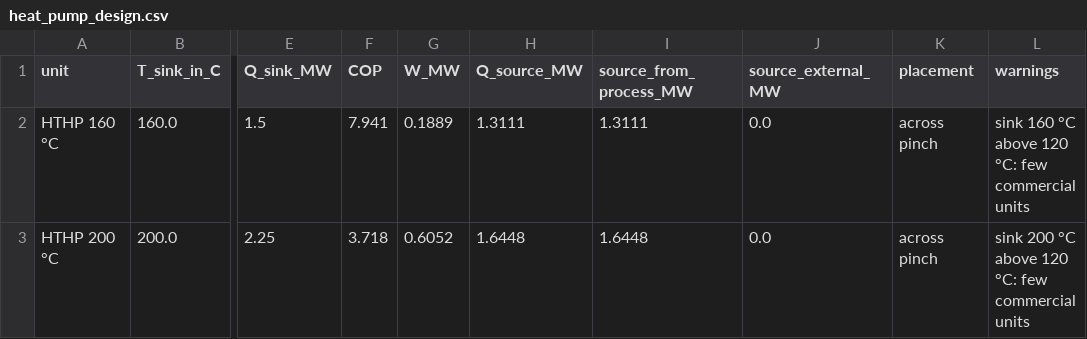
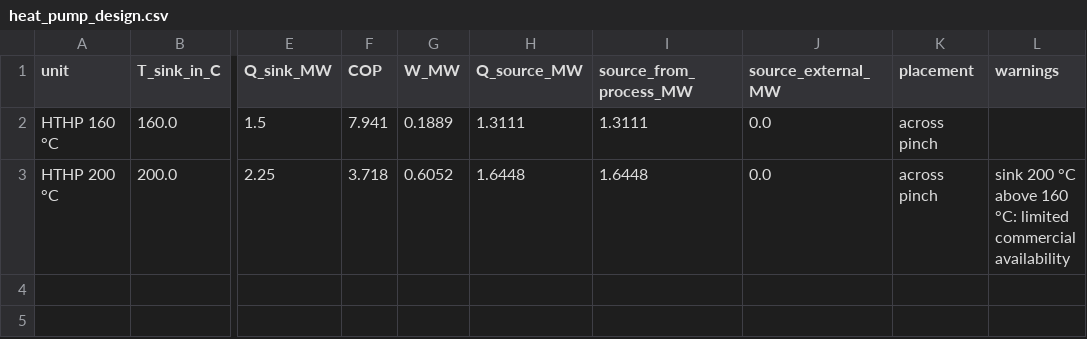
Before and after one commit to TheJohn01/Heatpump-Pinch, a CSV file: outputs/fourstream_example/heat_pump_design.csv, drawn as a sheet; only a part is shown, gaps mark what is left out; the diff names each change by its address in the sheet, - before the commit and + after, or states it on an @@ line.

```diff
--- a/outputs/fourstream_example/heat_pump_design.csv
+++ b/outputs/fourstream_example/heat_pump_design.csv
-L2 (warnings): sink 160 °C above 120 °C: few commercial units
+L2 (warnings): (empty)
-L3 (warnings): …°C above 120 °C: few commercial units
+L3 (warnings): …°C above 160 °C: limited commercial availability
```
Also changed, not shown: outputs/brewery_padulles2026/heat_pump_design.csv, outputs/step4_partB_integration.csv, 44 other files.
